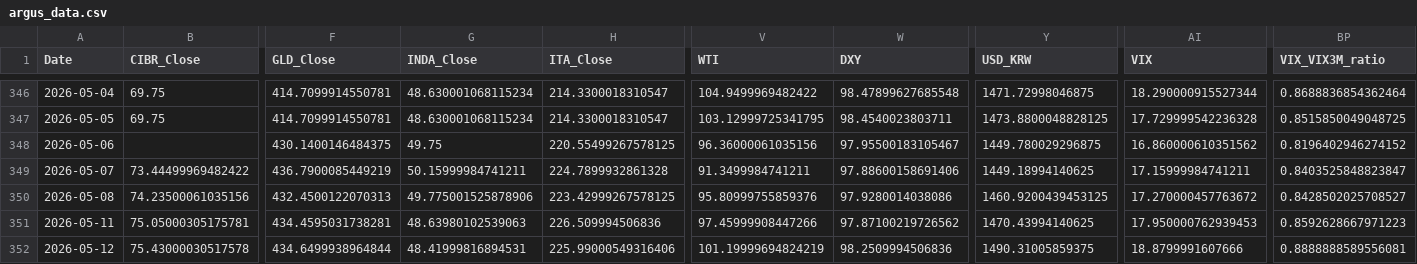
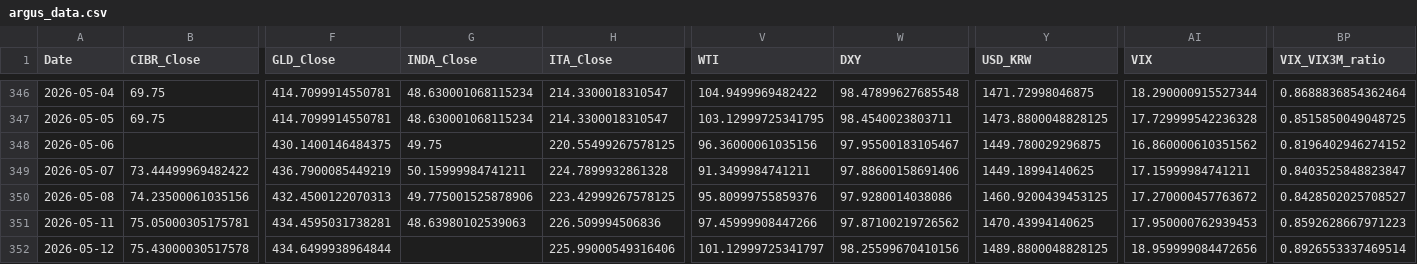
Before and after one commit to daifulee/argus-public-data, a CSV file: argus_data.csv, drawn as a sheet; only a part is shown, gaps mark what is left out; the diff names each change by its address in the sheet, - before the commit and + after, or states it on an @@ line.

```diff
--- a/argus_data.csv
+++ b/argus_data.csv
-G352 (INDA_Close): 48.41999816894531
+G352 (INDA_Close): (empty)
-V352 (WTI): 101.19999694824219
+V352 (WTI): 101.12999725341797
-W352 (DXY): 98.2509994506836
+W352 (DXY): 98.25599670410156
-Y352 (USD_KRW): 1490.31005859375
+Y352 (USD_KRW): 1489.8800048828125
-AI352 (VIX): 18.8799991607666
+AI352 (VIX): 18.959999084472656
-BP352 (VIX_VIX3M_ratio): 0.8888888589556081
+BP352 (VIX_VIX3M_ratio): 0.8926553337469514
```
Also changed, not shown: 2 other files.
